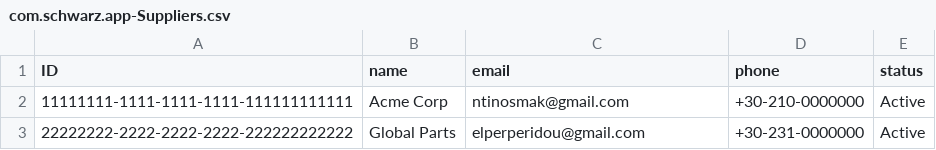
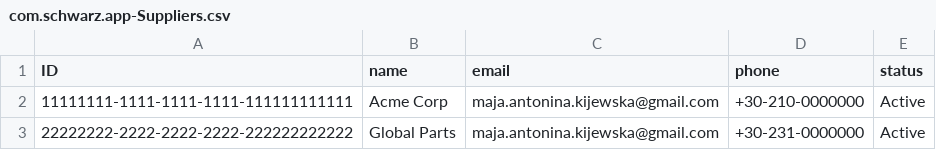
Before and after one commit to MarianKijewski/schwarz-analysis-program, a CSV file: db/data/com.schwarz.app-Suppliers.csv, drawn as a sheet.

```diff
--- a/db/data/com.schwarz.app-Suppliers.csv
+++ b/db/data/com.schwarz.app-Suppliers.csv
@@ -1,3 +1,3 @@
 ID,name,email,phone,status
-11111111-1111-1111-1111-111111111111,Acme Corp,ntinosmak@gmail.com,+30-210-0000000,Active
-22222222-2222-2222-2222-222222222222,Global Parts,elperperidou@gmail.com,+30-231-0000000,Active
+11111111-1111-1111-1111-111111111111,Acme Corp,maja.antonina.kijewska@gmail.com,+30-210-0000000,Active
+22222222-2222-2222-2222-222222222222,Global Parts,maja.antonina.kijewska@gmail.com,+30-231-0000000,Active
```
Also changed, not shown: db/data/com.schwarz.app-DocumentRequests.csv, 2 other files.
